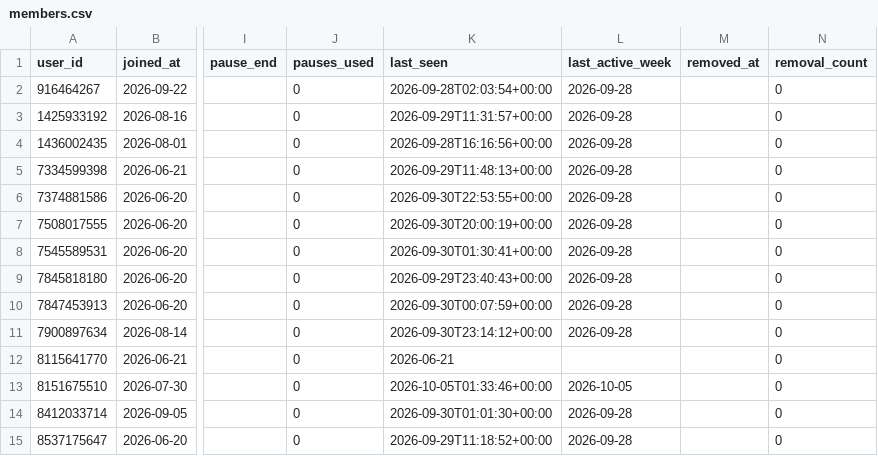
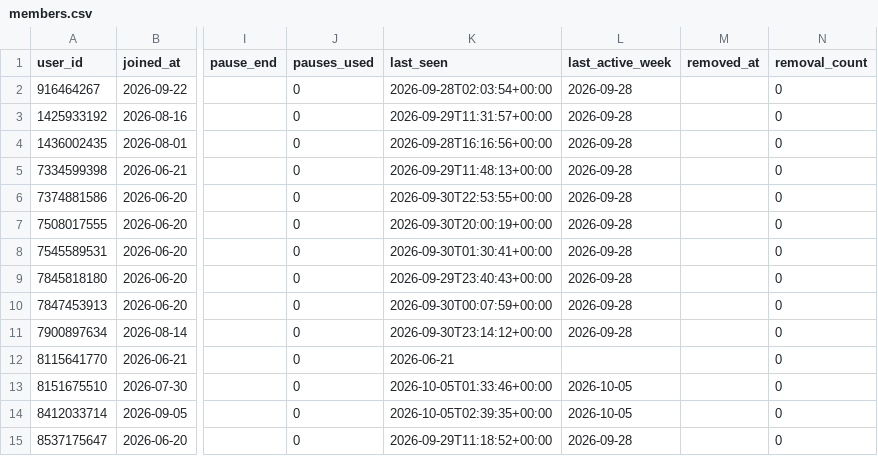
Before and after one commit to Mehinewe/weekly-topic-t, a CSV file: members.csv, drawn as a sheet; only a part is shown, gaps mark what is left out; the diff names each change by its address in the sheet, - before the commit and + after, or states it on an @@ line.

```diff
--- a/members.csv
+++ b/members.csv
-K14 (last_seen): 2026-09-30T01:01:30+00:00
+K14 (last_seen): 2026-10-05T02:39:35+00:00
-L14 (last_active_week): 2026-09-28
+L14 (last_active_week): 2026-10-05
```
Also changed, not shown: activity_log.csv, 1 other file.
